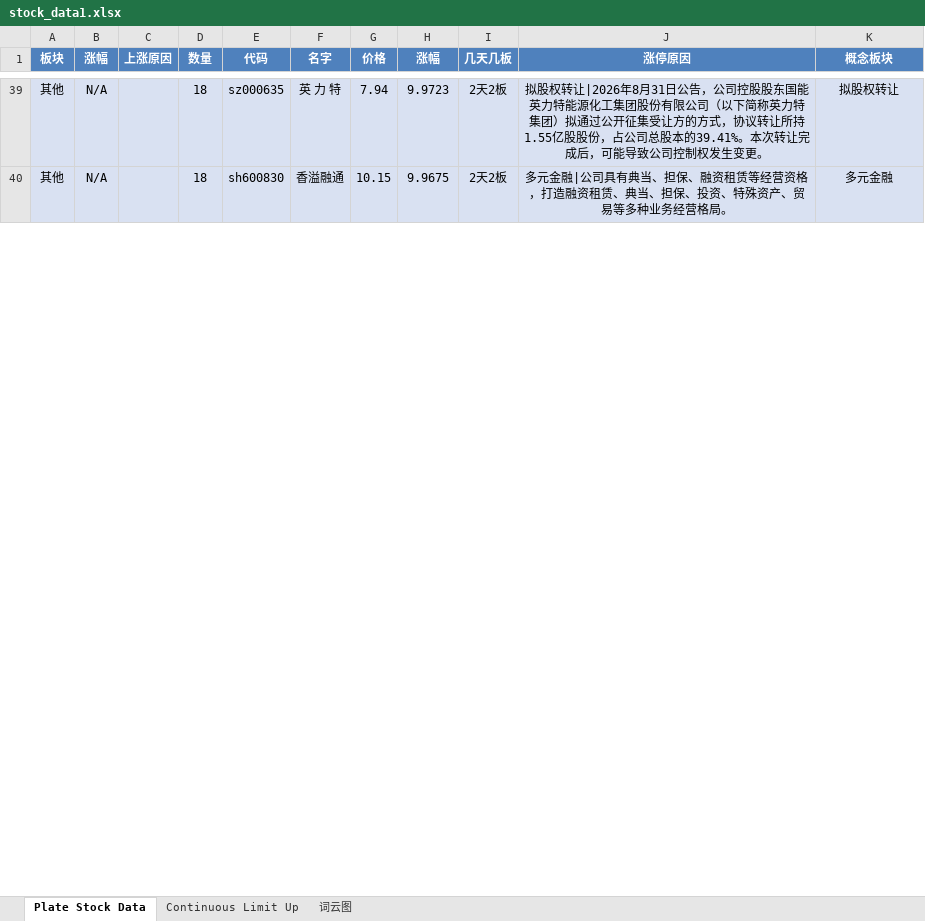
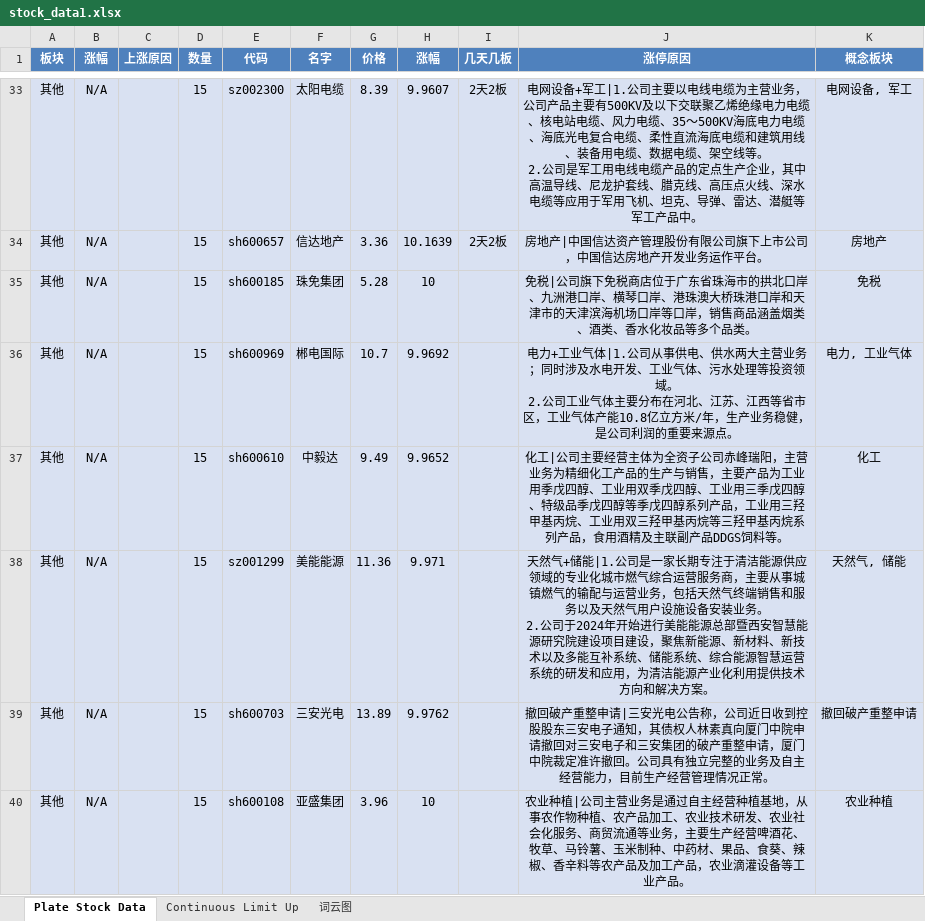
Before and after one commit to mengkai666/tag_wordcloud, an Excel workbook: stock_data1.xlsx, sheet Plate Stock Data, drawn as a sheet; only a part is shown, gaps mark what is left out; values as stored, in another font and other column widths than the file's, no borders; addresses are those after the commit; ↵ is a line break in a cell; the diff covers the shown part only; the diff names each change by its address in the sheet, - before the commit and + after, or states it on an @@ line.

```diff
--- a/stock_data1.xlsx (sheet Plate Stock Data)
+++ b/stock_data1.xlsx (sheet Plate Stock Data)
-D33:D34 (数量): 18
+D33:D34 (数量): 15
-E33 (代码): sz000635
+E33 (代码): sz002300
-F33 (名字): 英 力 特
+F33 (名字): 太阳电缆
-G33 (价格): 7.94
+G33 (价格): 8.39
-H33 (涨幅): 9.9723
+H33 (涨幅): 9.9607
-J33 (涨停原因): 拟股权转让|2026年8月31日公告，公司控股股东国能英力特能源化工集团股份有限公司（以下简称英力特集团）拟通过公开征集受让方的方式，协议转让所持1.55亿股股份，占公司总股本的39.41%。本次转让完成后，可能导致公司控制权发生变更。
+J33 (涨停原因): 电网设备+军工|1.公司主要以电线电缆为主营业务，公司产品主要有500KV及以下交联聚乙烯绝缘电力电缆、核电站电缆、风力电缆、35～500KV海底电力电缆、海底光电复合电缆、柔性直流海底电缆和建筑用线、装备用电缆、数据电缆、架空线等。 ↵ 2.公司是军工用电线电缆产品的定点生产企业，其中高温导线、尼龙护套线、腊克线、高压点火线、深水电缆等应用于军用飞机、坦克、导弹、雷达、潜艇等军工产品中。
-K33 (概念板块): 拟股权转让
+K33 (概念板块): 电网设备, 军工
-E34 (代码): sh600830
+E34 (代码): sh600657
-F34 (名字): 香溢融通
+F34 (名字): 信达地产
-G34 (价格): 10.15
+G34 (价格): 3.36
-H34 (涨幅): 9.9675
+H34 (涨幅): 10.1639
-J34 (涨停原因): 多元金融|公司具有典当、担保、融资租赁等经营资格，打造融资租赁、典当、担保、投资、特殊资产、贸易等多种业务经营格局。
+J34 (涨停原因): 房地产|中国信达资产管理股份有限公司旗下上市公司，中国信达房地产开发业务运作平台。
-K34 (概念板块): 多元金融
+K34 (概念板块): 房地产
+row 35: 其他 | N/A |  | 15 | sh600185 | 珠免集团 | 5.28 | 10 |  | 免税|公司旗下免税商店位于广东省珠海市的拱北口岸、九洲港口岸、横琴口岸、港珠澳大桥珠港口岸和天津市的天津滨海机场口岸等口岸，销售商品涵盖烟类、酒类、香水化妆品等多个品类。 | 免税
+row 36: 其他 | N/A |  | 15 | sh600969 | 郴电国际 | 10.7 | 9.9692 |  | 电力+工业气体|1.公司从事供电、供水两大主营业务；同时涉及水电开发、工业气体、污水处理等投资领域。 ↵ 2.公司工业气体主要分布在河北、江苏、江西等省市区，工业气体产能10.8亿立方米/年，生产业务稳健，是公司利润的重要来源点。 | 电力, 工业气体
+row 37: 其他 | N/A |  | 15 | sh600610 | 中毅达 | 9.49 | 9.9652 |  | 化工|公司主要经营主体为全资子公司赤峰瑞阳，主营业务为精细化工产品的生产与销售，主要产品为工业用季戊四醇、工业用双季戊四醇、工业用三季戊四醇、特级品季戊四醇等季戊四醇系列产品，工业用三羟甲基丙烷、工业用双三羟甲基丙烷等三羟甲基丙烷系列产品，食用酒精及主联副产品DDGS饲料等。 | 化工
+row 38: 其他 | N/A |  | 15 | sz001299 | 美能能源 | 11.36 | 9.971 |  | 天然气+储能|1.公司是一家长期专注于清洁能源供应领域的专业化城市燃气综合运营服务商，主要从事城镇燃气的输配与运营业务，包括天然气终端销售和服务以及天然气用户设施设备安装业务。 ↵ 2.公司于2024年开始进行美能能源总部暨西安智慧能源研究院建设项目建设，聚焦新能源、新材料、新技术以及多能互补系统、储能系统、综合能源智慧运营系统的研发和应用，为清洁能源产业化利用提供技术方向和解决方案。 | 天然气, 储能
+row 39: 其他 | N/A |  | 15 | sh600703 | 三安光电 | 13.89 | 9.9762 |  | 撤回破产重整申请|三安光电公告称，公司近日收到控股股东三安电子通知，其债权人林素真向厦门中院申请撤回对三安电子和三安集团的破产重整申请，厦门中院裁定准许撤回。公司具有独立完整的业务及自主经营能力，目前生产经营管理情况正常。 | 撤回破产重整申请
+row 40: 其他 | N/A |  | 15 | sh600108 | 亚盛集团 | 3.96 | 10 |  | 农业种植|公司主营业务是通过自主经营种植基地，从事农作物种植、农产品加工、农业技术研发、农业社会化服务、商贸流通等业务，主要生产经营啤酒花、牧草、马铃薯、玉米制种、中药材、果品、食葵、辣椒、香辛料等农产品及加工产品，农业滴灌设备等工业产品。 | 农业种植
```
Also changed, not shown: 31 added rows, 45 removed rows and 43 edited cells elsewhere in this sheet, sheet Continuous Limit Up, charts or pictures, HotStock_Top20.xlsx, 2 other files.
